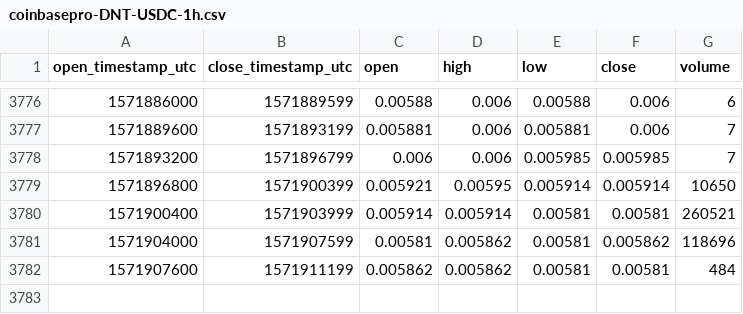
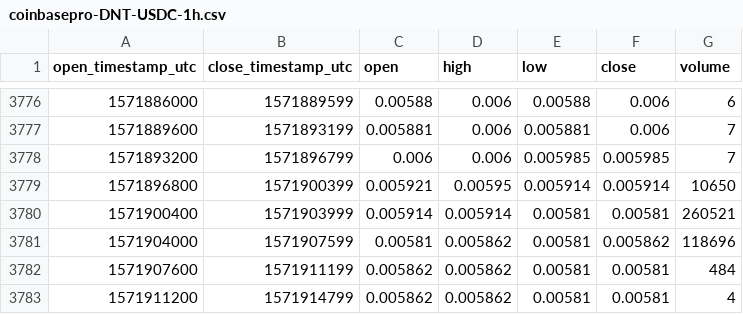
Before and after one commit to cryptobigbro/coinbasepro-DNT-USDC, a CSV file: coinbasepro-DNT-USDC-1h.csv, drawn as a sheet; only a part is shown, gaps mark what is left out; the diff names each change by its address in the sheet, - before the commit and + after, or states it on an @@ line.

Commit message:
Update OHLCV data.

```diff
--- a/coinbasepro-DNT-USDC-1h.csv
+++ b/coinbasepro-DNT-USDC-1h.csv
+row 3783: 1571911200 | 1571914799 | 0.005862 | 0.005862 | 0.00581 | 0.00581 | 4
```
Also changed, not shown: 1 other file.
